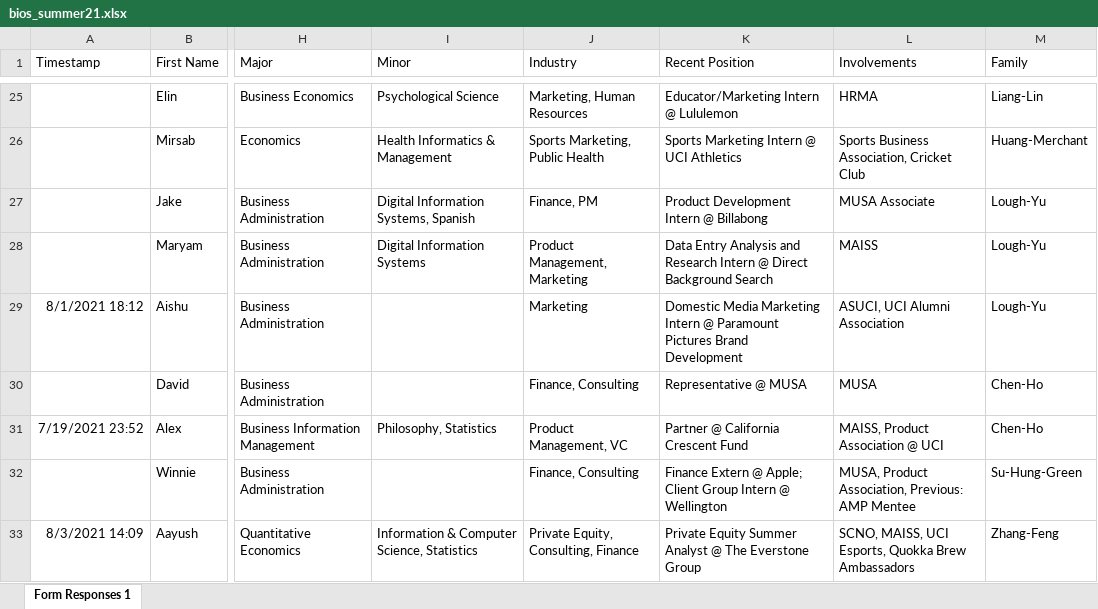
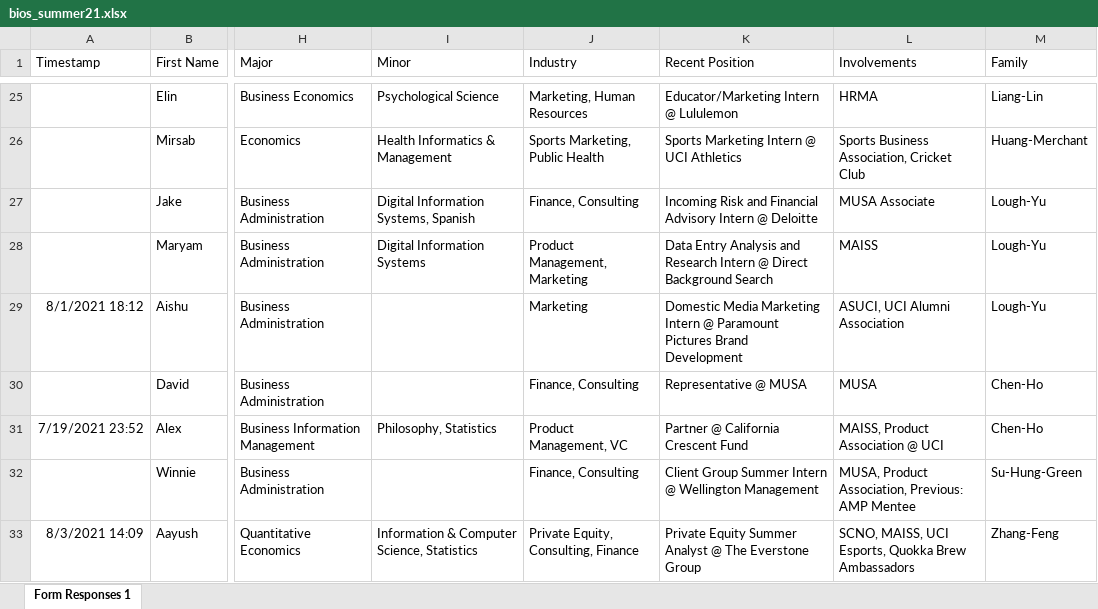
Before and after one commit to dspuci/dspuci-website-gatsby, an Excel workbook: src/data/summer21/bios_summer21.xlsx, sheet Form Responses 1, drawn as a sheet; only a part is shown, gaps mark what is left out; values as stored, in another font and other column widths than the file's, no borders; the diff covers the shown part only; the diff names each change by its address in the sheet, - before the commit and + after, or states it on an @@ line.

```diff
--- a/src/data/summer21/bios_summer21.xlsx (sheet Form Responses 1)
+++ b/src/data/summer21/bios_summer21.xlsx (sheet Form Responses 1)
-J27 (Industry): Finance, PM
+J27 (Industry): Finance, Consulting
-K27 (Recent Position): Product Development Intern @ Billabong
+K27 (Recent Position): Incoming Risk and Financial Advisory Intern @ Deloitte
-K32 (Recent Position): Finance Extern @ Apple; Client Group Intern @ Wellington
+K32 (Recent Position): Client Group Summer Intern @ Wellington Management
```
Also changed, not shown: 8 edited cells elsewhere in this sheet, src/data/careers.xlsx, 4 other files.
